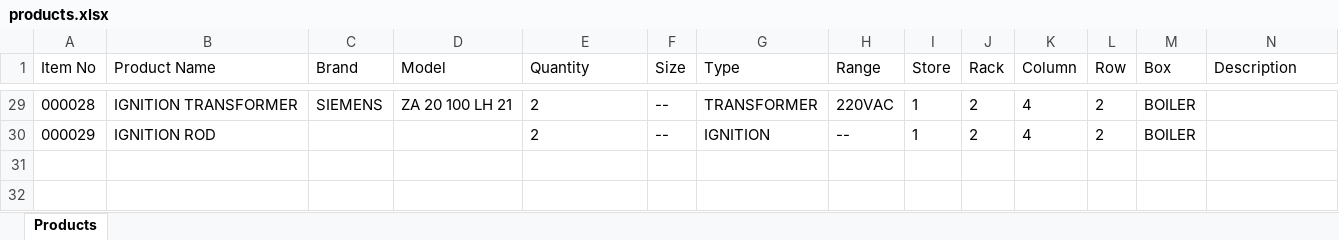
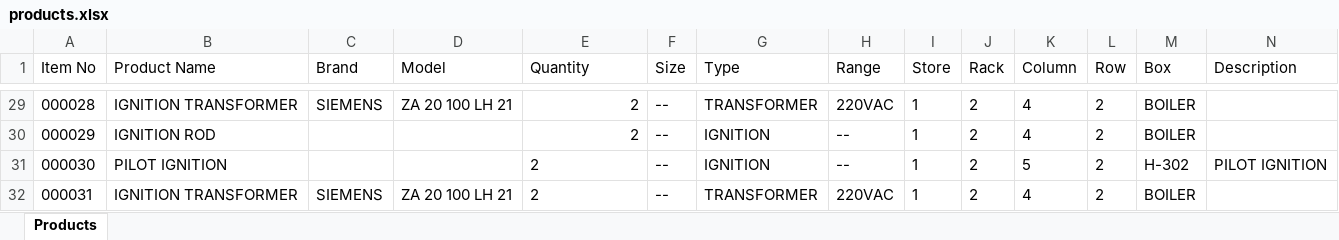
Before and after one commit to abuadnan1996/Store-Management-System, an Excel workbook: products.xlsx, sheet Products, drawn as a sheet; only a part is shown, gaps mark what is left out; values as stored, in another font and other column widths than the file's, no borders; rows hold the shown columns only; the diff covers the shown part only; the diff names each change by its address in the sheet, - before the commit and + after, or states it on an @@ line.

```diff
--- a/products.xlsx (sheet Products)
+++ b/products.xlsx (sheet Products)
-E29:E30 alignment: left
+E29:E30 alignment: right
+row 31: 000030 | PILOT IGNITION |  |  | 2 | -- | IGNITION | -- | 1 | 2 | 5 | 2 | H-302 | PILOT IGNITION
+row 32: 000031 | IGNITION TRANSFORMER | SIEMENS | ZA 20 100 LH 21 | 2 | -- | TRANSFORMER | 220VAC | 1 | 2 | 4 | 2 | BOILER
```
Also changed, not shown: cell formats elsewhere in this sheet, 23 other files.
